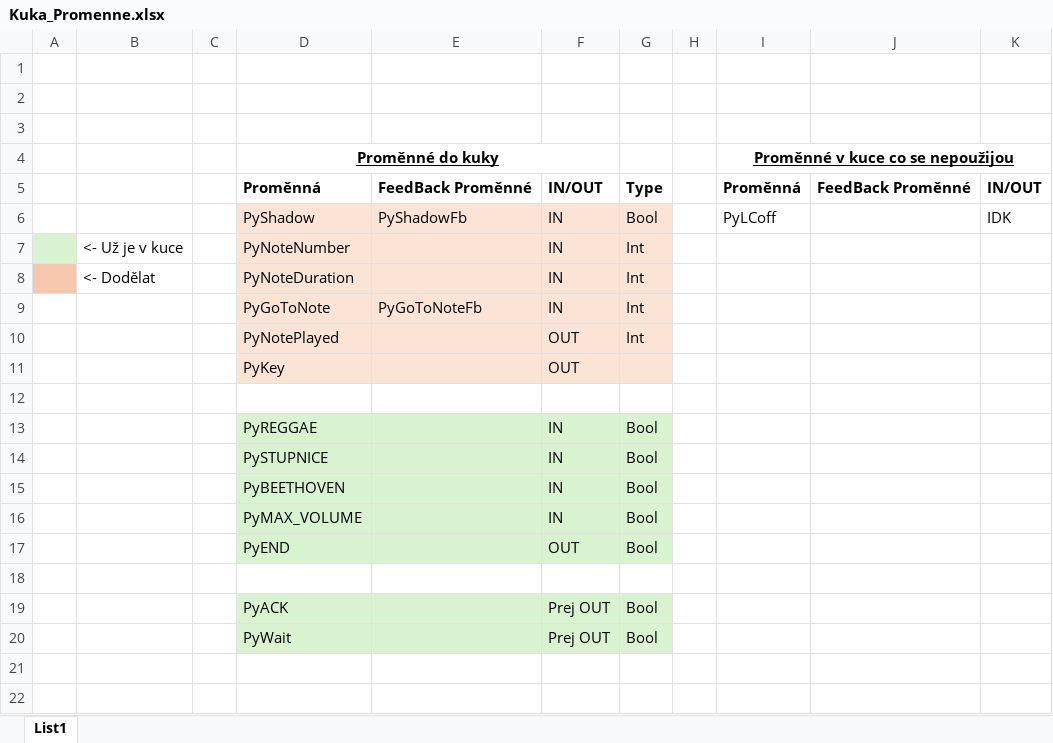
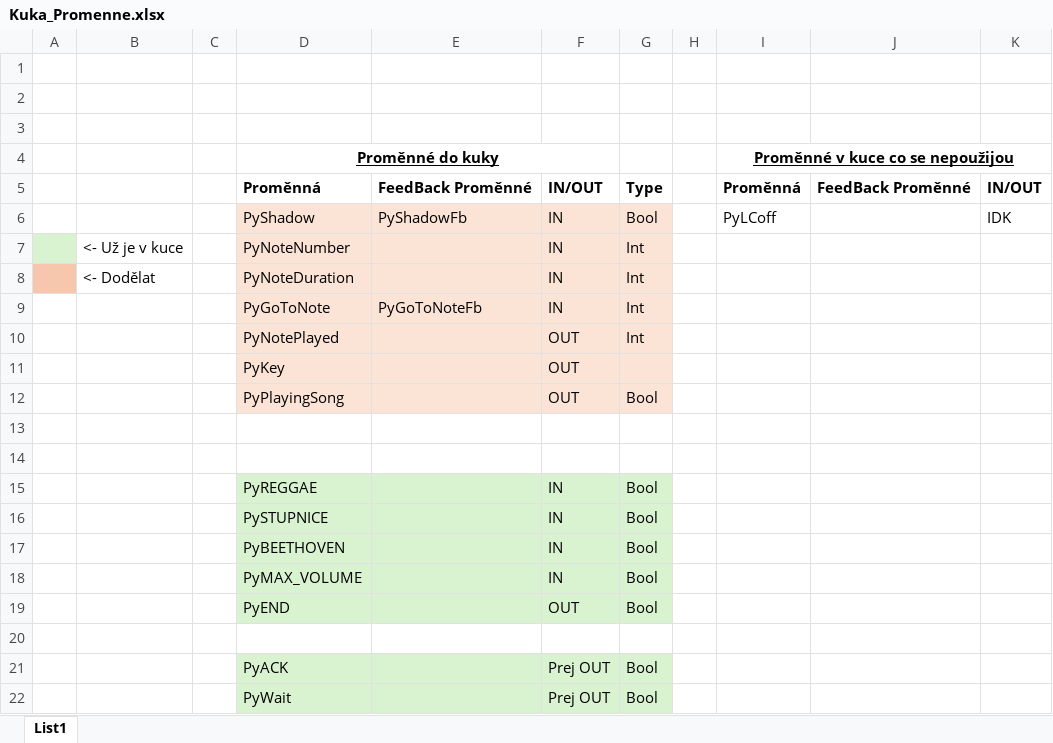
Before and after one commit to LukiJanecek/AdvancedPianistRobot, an Excel workbook: Kuka/Kuka_Promenne.xlsx, sheet List1, drawn as a sheet; values as stored, in another font and other column widths than the file's, no borders; the diff names each change by its address in the sheet, - before the commit and + after, or states it on an @@ line.

```diff
--- a/Kuka/Kuka_Promenne.xlsx (sheet List1)
+++ b/Kuka/Kuka_Promenne.xlsx (sheet List1)
+row 12:  |  |  | PyPlayingSong |  | OUT | Bool
+row 13: (empty)
```
Also changed, not shown: 35 other files.
